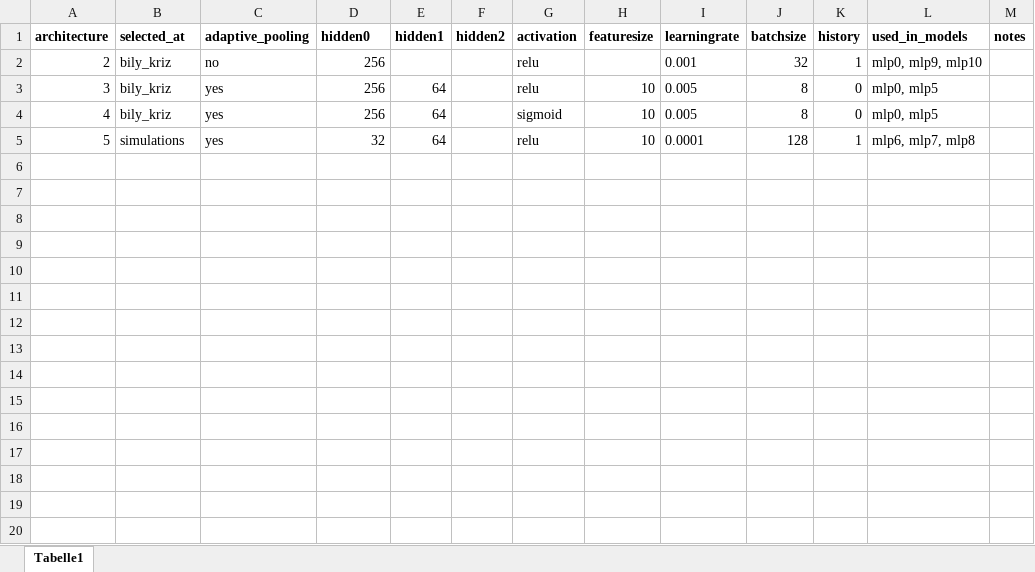
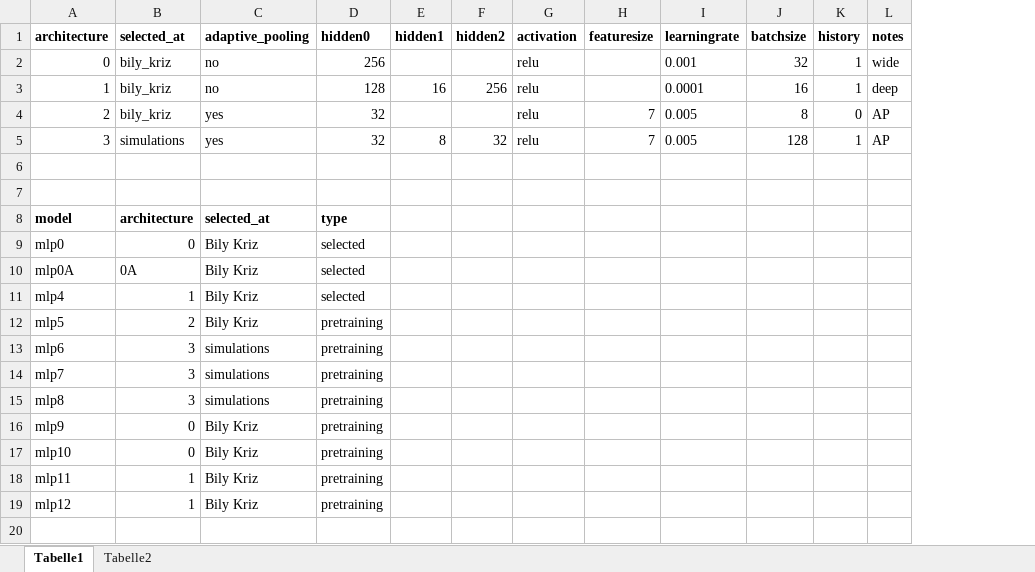
Before and after one commit to MWesselkamp/DomAdapt, an Excel workbook: results/architectures.xlsx, sheet Tabelle1, drawn as a sheet; only a part is shown; values as stored, in another font and other column widths than the file's, no borders; removed rows and columns are numbered as before the commit, all else as after; the diff covers the shown part only; the diff names each change by its address in the sheet, - before the commit and + after, or states it on an @@ line.

```diff
--- a/results/architectures.xlsx (sheet Tabelle1)
+++ b/results/architectures.xlsx (sheet Tabelle1)
+sheet tab: Tabelle2
-column L (used_in_models), rows 2-5: mlp0, mlp9, mlp10 | mlp0, mlp5 | mlp0, mlp5 | mlp6, mlp7, mlp8
-A2 (architecture): 2
+A2 (architecture): 0
-L2 (notes): (empty)
+L2 (notes): wide
+row 3: 1 | bily_kriz | no | 128 | 16 | 256 | relu |  | 0.0001 | 16 | 1 | deep
-A4 (architecture): 3
+A4 (architecture): 2
-D4 (hidden0): 256
+D4 (hidden0): 32
-E4 (hidden1): 64
+E4 (hidden1): (empty)
-H4 (featuresize): 10
+H4 (featuresize): 7
-L4 (notes): (empty)
+L4 (notes): AP
+row 5: 3 | simulations | yes | 32 | 8 | 32 | relu | 7 | 0.005 | 128 | 1 | AP
-row 6: 4 | bily_kriz | yes | 256 | 64 |  | sigmoid | 10 | 0.005 | 8 | 0 | mlp0, mlp5
+row 6: (empty)
-row 7: 5 | simulations | yes | 32 | 64 |  | relu | 10 | 0.0001 | 128 | 1 | mlp6, mlp7, mlp8
+row 7: (empty)
+row 8: model | architecture | selected_at | type
+row 9: mlp0 | 0 | Bily Kriz | selected
+row 10: mlp0A | 0A | Bily Kriz | selected
+row 11: mlp4 | 1 | Bily Kriz | selected
+row 12: mlp5 | 2 | Bily Kriz | pretraining
+row 13: mlp6 | 3 | simulations | pretraining
+row 14: mlp7 | 3 | simulations | pretraining
+row 15: mlp8 | 3 | simulations | pretraining
+row 16: mlp9 | 0 | Bily Kriz | pretraining
+row 17: mlp10 | 0 | Bily Kriz | pretraining
+row 18: mlp11 | 1 | Bily Kriz | pretraining
+row 19: mlp12 | 1 | Bily Kriz | pretraining
+row 20: (empty)
```
Also changed, not shown: 9 added rows elsewhere in this sheet, results/analyse_basemodel.xlsx, results/featureextraction.xlsx, 11 other files.
